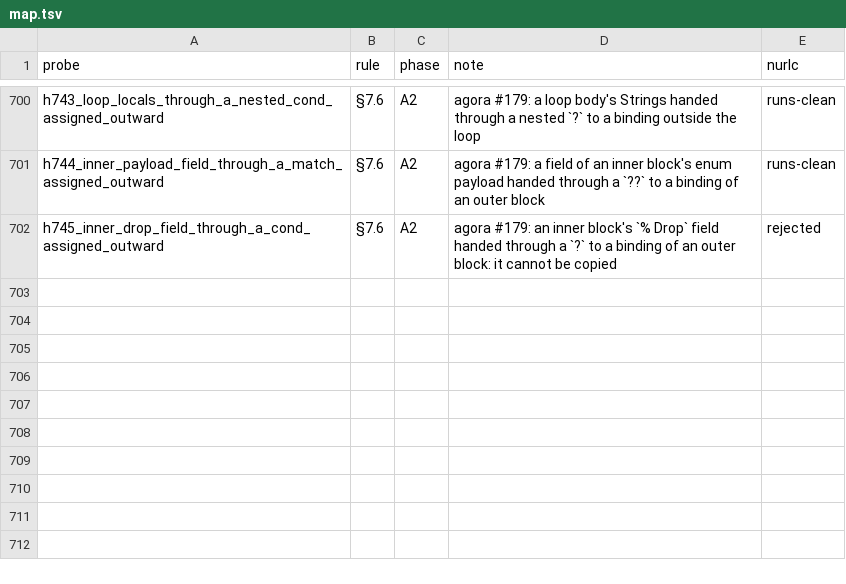
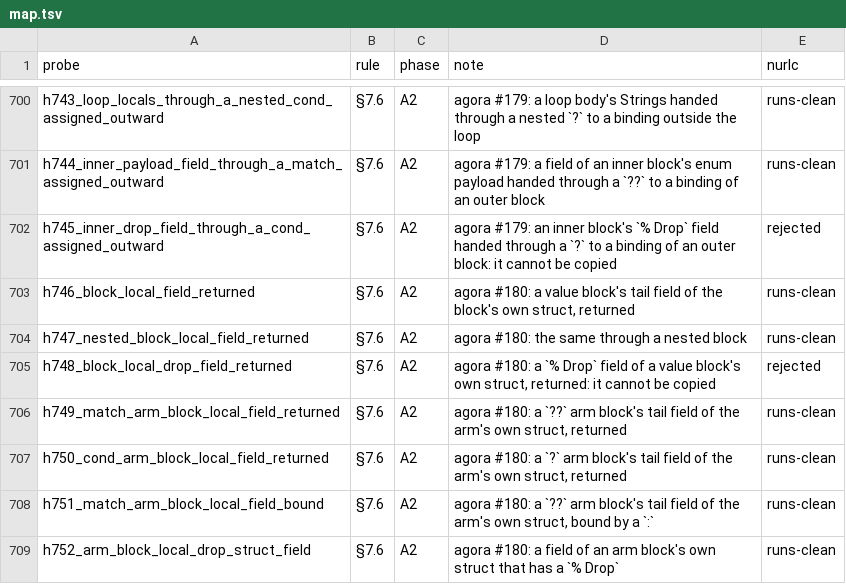
Before and after one commit to nurl-lang/nurl, a TSV file: formal/corpus/map.tsv, drawn as a sheet; only a part is shown, gaps mark what is left out; the diff names each change by its address in the sheet, - before the commit and + after, or states it on an @@ line.

```diff
--- a/formal/corpus/map.tsv
+++ b/formal/corpus/map.tsv
+row 703: h746_block_local_field_returned | §7.6 | A2 | agora #180: a value block's tail field of the block's own struct, returned | runs-clean
+row 704: h747_nested_block_local_field_returned | §7.6 | A2 | agora #180: the same through a nested block | runs-clean
+row 705: h748_block_local_drop_field_returned | §7.6 | A2 | agora #180: a `% Drop` field of a value block's own struct, returned: it cannot be copied | rejected
+row 706: h749_match_arm_block_local_field_returned | §7.6 | A2 | agora #180: a `??` arm block's tail field of the arm's own struct, returned | runs-clean
+row 707: h750_cond_arm_block_local_field_returned | §7.6 | A2 | agora #180: a `?` arm block's tail field of the arm's own struct, returned | runs-clean
+row 708: h751_match_arm_block_local_field_bound | §7.6 | A2 | agora #180: a `??` arm block's tail field of the arm's own struct, bound by a `:` | runs-clean
+row 709: h752_arm_block_local_drop_struct_field | §7.6 | A2 | agora #180: a field of an arm block's own struct that has a `% Drop` | runs-clean
```
Also changed, not shown: 24 other files.
